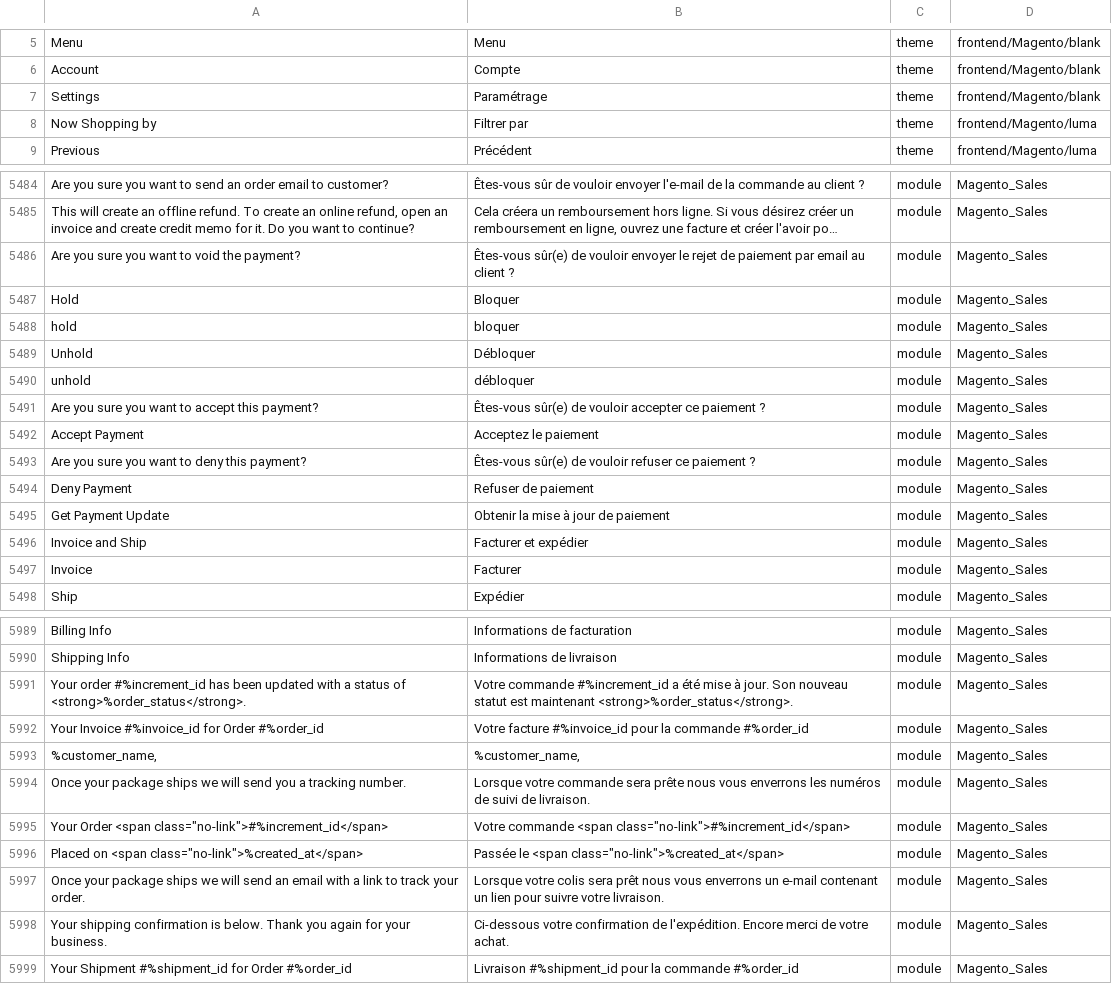
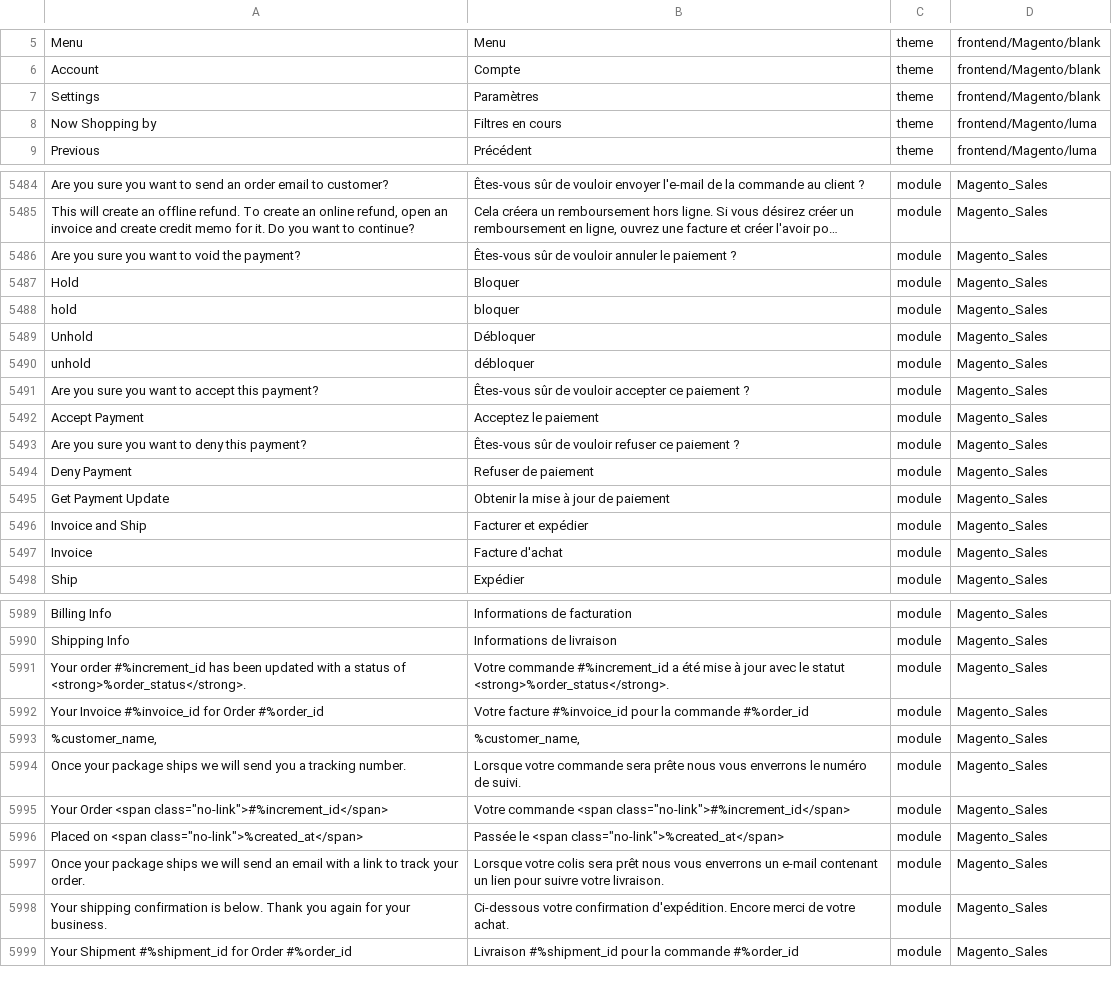
Before and after one commit to lalbert/magento2-fr_fr, a CSV file: fr_fr.csv, drawn as a sheet; only a part is shown, gaps mark what is left out; long unchanged cells end in …; the diff covers the shown part only; the diff names each change by its address in the sheet, - before the commit and + after, or states it on an @@ line.

```diff
--- a/fr_fr.csv
+++ b/fr_fr.csv
-B7: Paramétrage
+B7: Paramètres
-B8: Filtrer par
+B8: Filtres en cours
-B5486: Êtes-vous sûr(e) de vouloir envoyer le rejet de paiement par email au client ?
+B5486: Êtes-vous sûr de vouloir annuler le paiement ?
-B5491: Êtes-vous sûr(e) de vouloir…
+B5491: Êtes-vous sûr de vouloir…
-B5493: Êtes-vous sûr(e) de vouloir…
+B5493: Êtes-vous sûr de vouloir…
-B5497: Facturer
+B5497: Facture d'achat
-B5991: …mise à jour. Son nouveau statut est maintenant <strong>%order_status</strong>.
+B5991: …mise à jour avec le statut <strong>%order_status</strong>.
-B5994: …vous enverrons les numéros de suivi de livraison.
+B5994: …vous enverrons le numéro de suivi.
-B5998: …votre confirmation de l'expédition. Encore merci…
+B5998: …votre confirmation d'expédition. Encore merci…
```
Also changed, not shown: 59 edited cells elsewhere in this file, fr_fr.missing.csv, fr_fr.script.csv.
